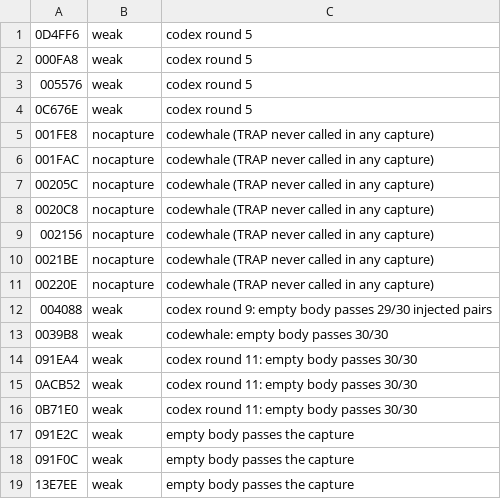
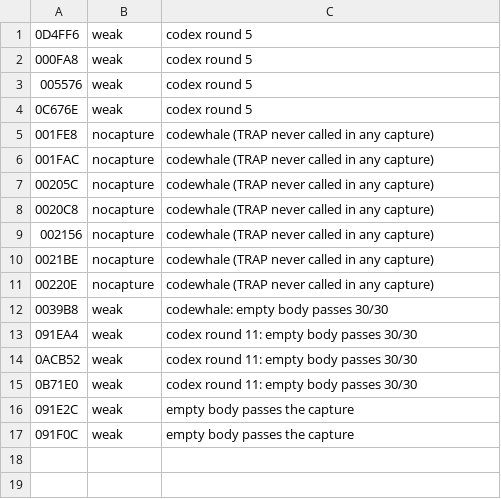
Before and after one commit to DanimanX/Taitof3Decomp, a TSV file: work/zcap/unverified.tsv, drawn as a sheet.

```diff
--- a/work/zcap/unverified.tsv
+++ b/work/zcap/unverified.tsv
@@ -11,3 +11,2 @@
 00220E	nocapture	codewhale (TRAP never called in any capture)
-004088	weak	codex round 9: empty body passes 29/30 injected pairs
 0039B8	weak	codewhale: empty body passes 30/30
@@ -18,2 +17 @@
 091F0C	weak	empty body passes the capture
-13E7EE	weak	empty body passes the capture
```
Also changed, not shown: work/gcov_exec.tsv, 9 other files.
